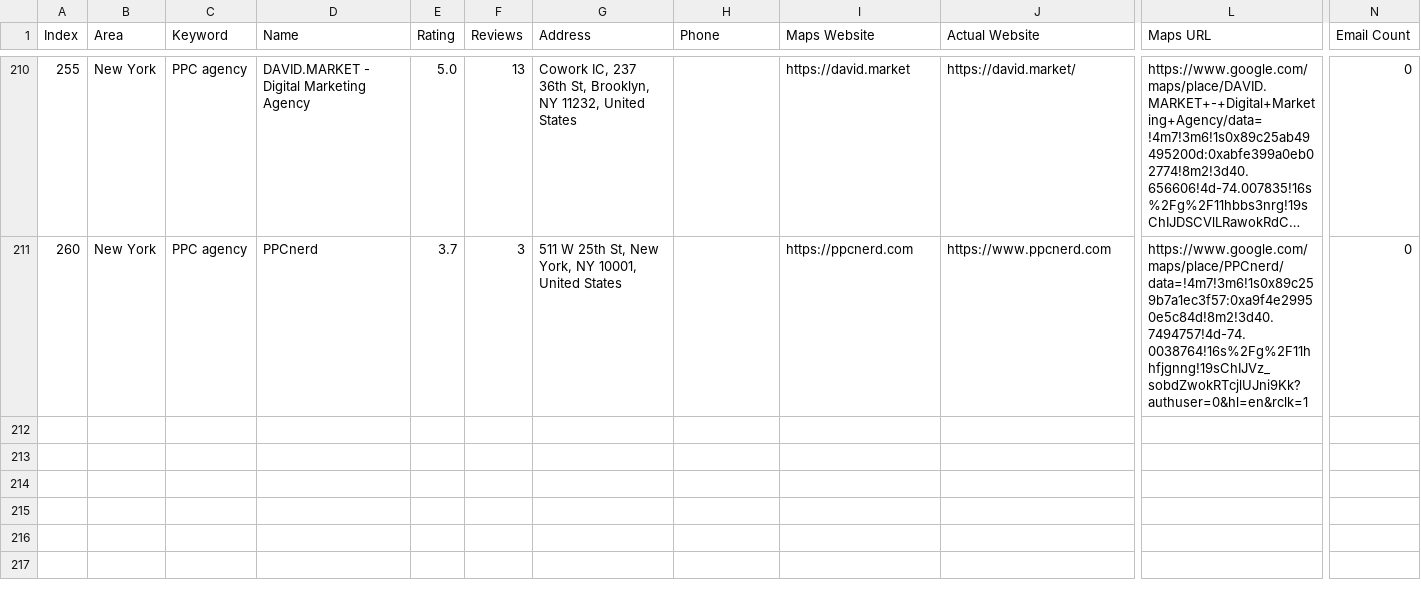
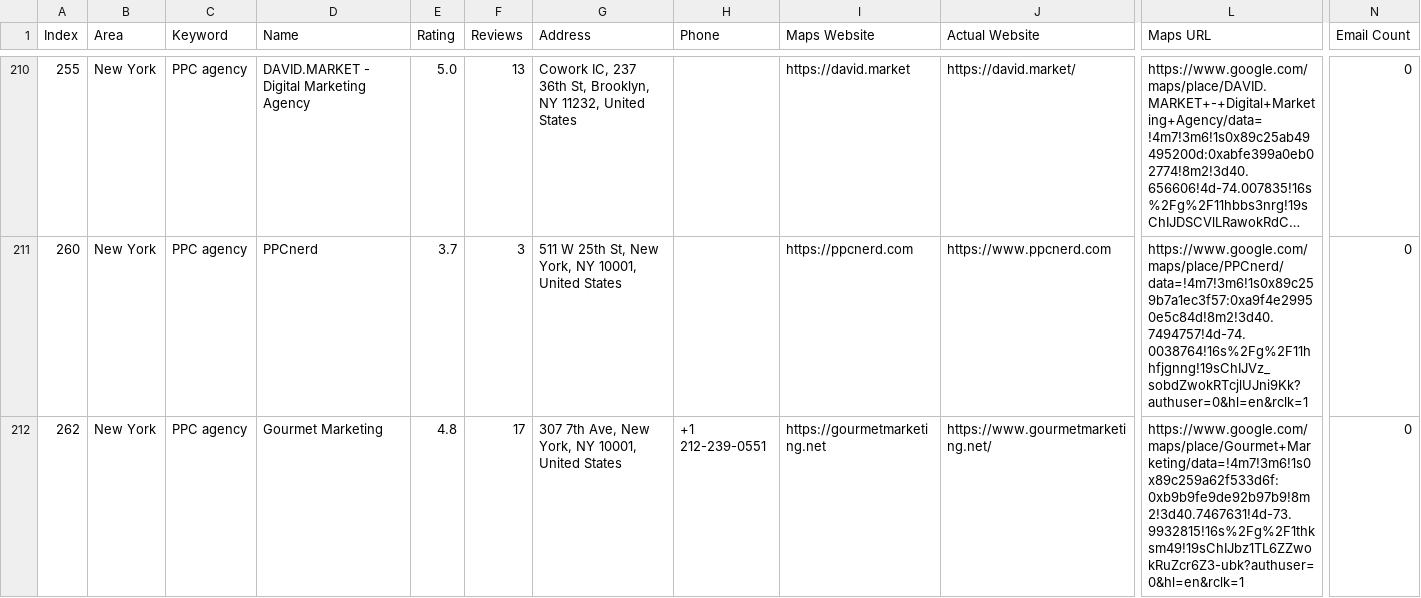
Before and after one commit to farhan281/hcf, a CSV file: digital_marketing_data.csv, drawn as a sheet; only a part is shown, gaps mark what is left out; long unchanged cells end in …; rows hold the shown columns only; the diff names each change by its address in the sheet, - before the commit and + after, or states it on an @@ line.

```diff
--- a/digital_marketing_data.csv
+++ b/digital_marketing_data.csv
+row 212: 262 | New York | PPC agency | Gourmet Marketing | 4.8 | 17 | 307 7th Ave, New York, NY 10001, United States | +1 212-239-0551 | https://gourmetmarketing.net | https://www.gourmetmarketing.net/ | https://www.google.com/maps/place/Gourmet+Marketing/data=!4m7!3m6!1s0x89c259a62f533d6f:0xb9b9fe9de92b97b9!8m2!3d40.7467631!4d-73.9932815!16s%2Fg%2F1thksm49!19sChIJbz1TL6ZZwokRuZcr6Z3-ubk?authuser=0&hl=en&rclk=1 | 0
```
Also changed, not shown: 1 other file.
